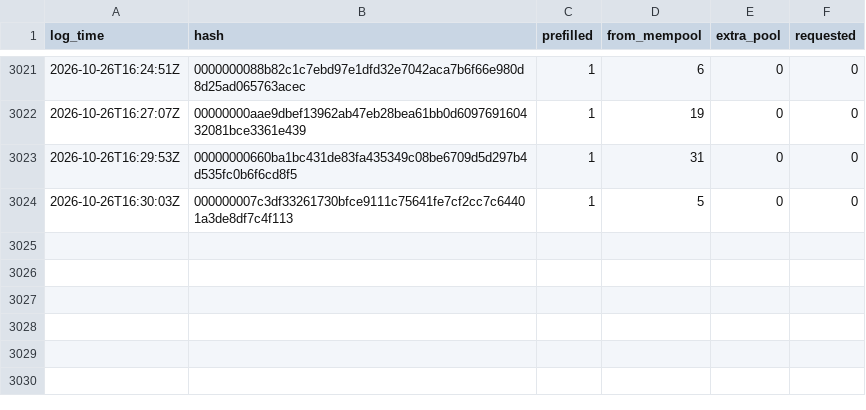
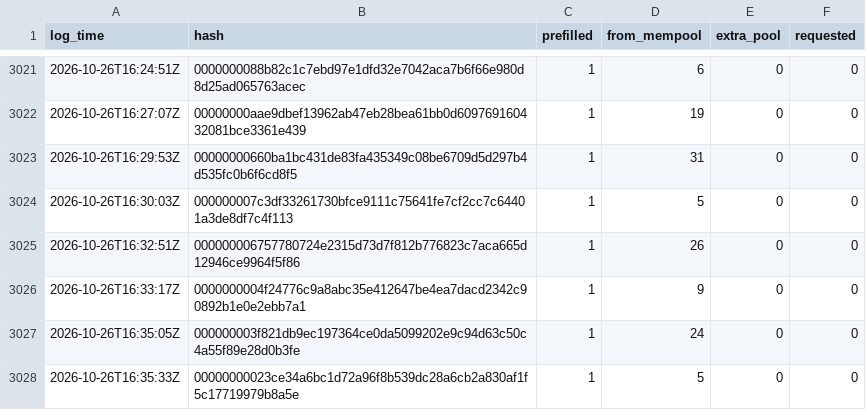
Before and after one commit to rufitnes/tempnet-data, a CSV file: data/compact.csv, drawn as a sheet; only a part is shown, gaps mark what is left out; the diff names each change by its address in the sheet, - before the commit and + after, or states it on an @@ line.

```diff
--- a/data/compact.csv
+++ b/data/compact.csv
+row 3025: 2026-10-26T16:32:51Z | 000000006757780724e2315d73d7f812b776823c7aca665d12946ce9964f5f86 | 1 | 26 | 0 | 0
+row 3026: 2026-10-26T16:33:17Z | 0000000004f24776c9a8abc35e412647be4ea7dacd2342c90892b1e0e2ebb7a1 | 1 | 9 | 0 | 0
+row 3027: 2026-10-26T16:35:05Z | 000000003f821db9ec197364ce0da5099202e9c94d63c50c4a55f89e28d0b3fe | 1 | 24 | 0 | 0
+row 3028: 2026-10-26T16:35:33Z | 00000000023ce34a6bc1d72a96f8b539dc28a6cb2a830af1f5c17719979b8a5e | 1 | 5 | 0 | 0
```
Also changed, not shown: 4 other files.
